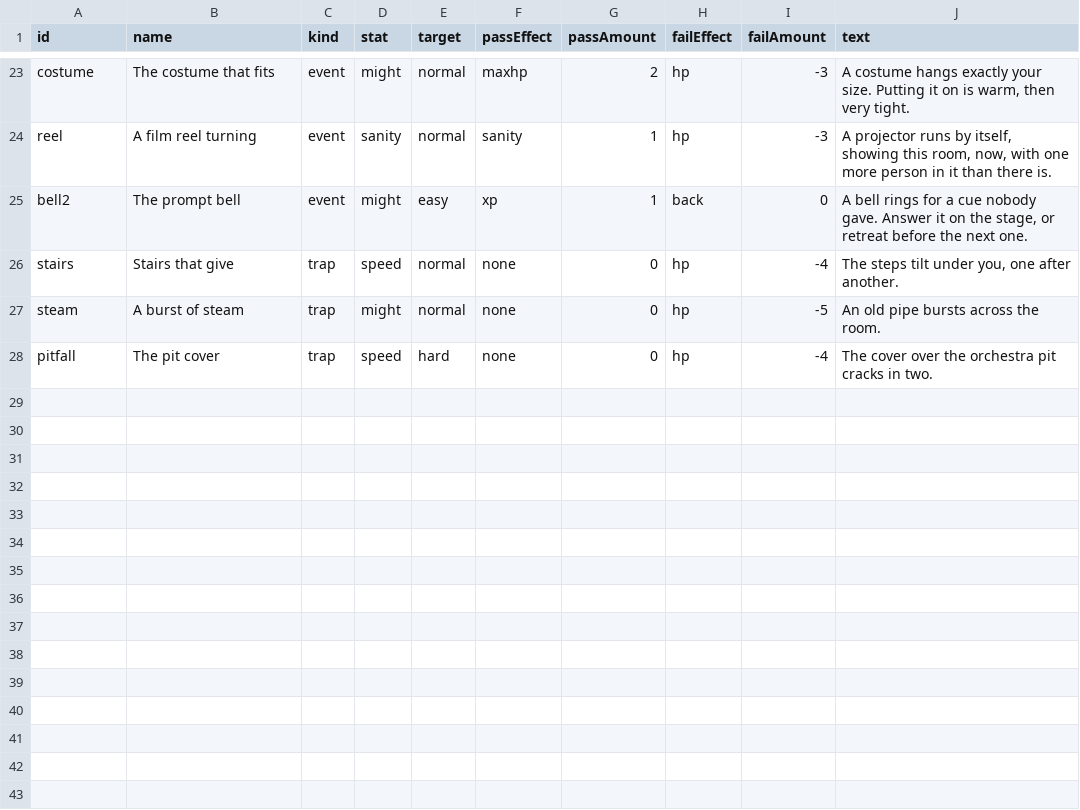
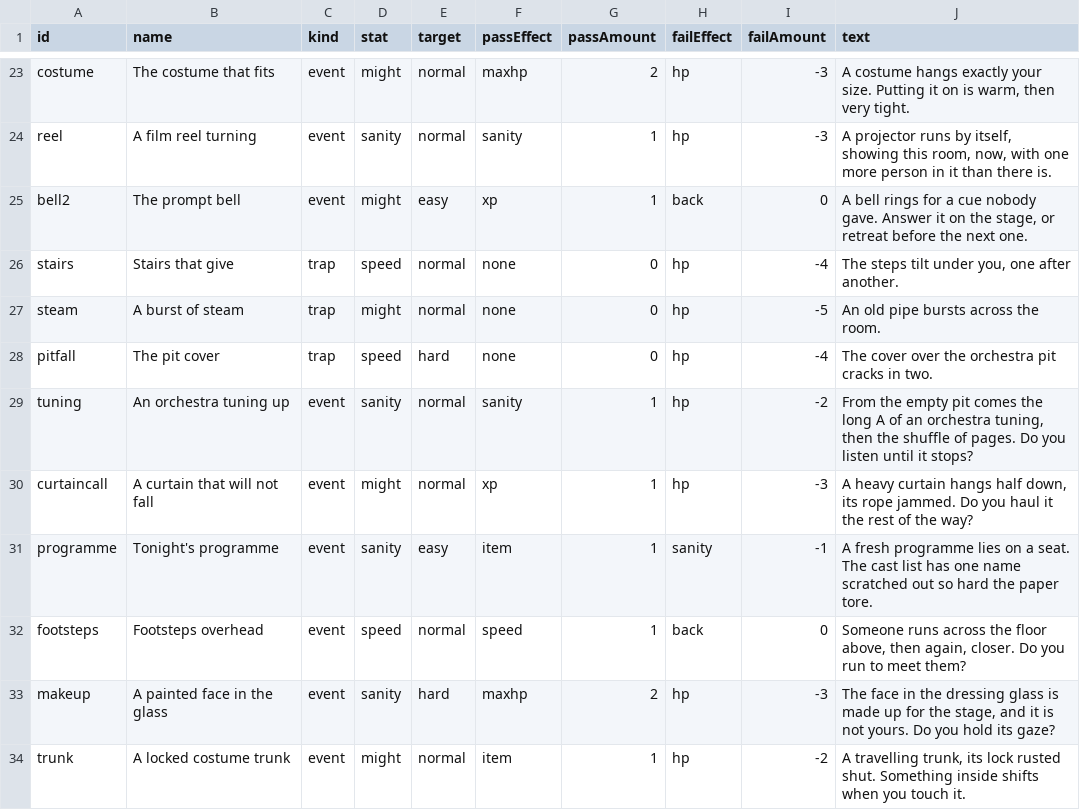
Before and after one commit to FinisTP/engine-study, a CSV file: plugins/last-curtain/assets/night/events.csv, drawn as a sheet; only a part is shown, gaps mark what is left out.

```diff
--- a/plugins/last-curtain/assets/night/events.csv
+++ b/plugins/last-curtain/assets/night/events.csv
@@ -28 +28,7 @@ steam,A burst of steam,trap,might,normal,none,0,hp,-5,An old pipe bursts across
 pitfall,The pit cover,trap,speed,hard,none,0,hp,-4,The cover over the orchestra pit cracks in two.
+tuning,An orchestra tuning up,event,sanity,normal,sanity,1,hp,-2,"From the empty pit comes the long A of an orchestra tuning, then the shuffle of pages. Do you listen until it stops?"
+curtaincall,A curtain that will not fall,event,might,normal,xp,1,hp,-3,"A heavy curtain hangs half down, its rope jammed. Do you haul it the rest of the way?"
+programme,Tonight's programme,event,sanity,easy,item,1,sanity,-1,A fresh programme lies on a seat. The cast list has one name scratched out so hard the paper tore.
+footsteps,Footsteps overhead,event,speed,normal,speed,1,back,0,"Someone runs across the floor above, then again, closer. Do you run to meet them?"
+makeup,A painted face in the glass,event,sanity,hard,maxhp,2,hp,-3,"The face in the dressing glass is made up for the stage, and it is not yours. Do you hold its gaze?"
+trunk,A locked costume trunk,event,might,normal,item,1,hp,-2,"A travelling trunk, its lock rusted shut. Something inside shifts when you touch it."
```
Also changed, not shown: plugins/last-curtain/assets/night/bonds.csv, plugins/last-curtain/assets/night/goals.csv, 22 other files.
